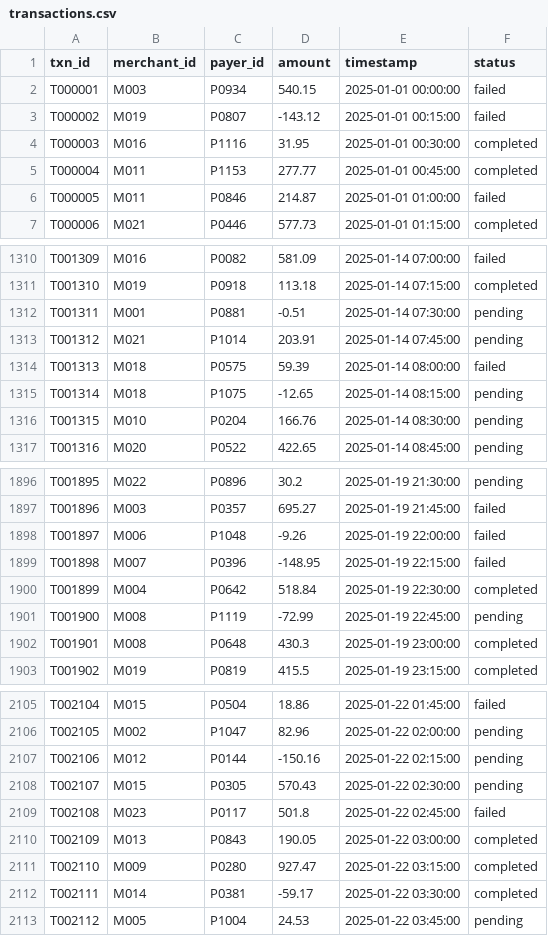
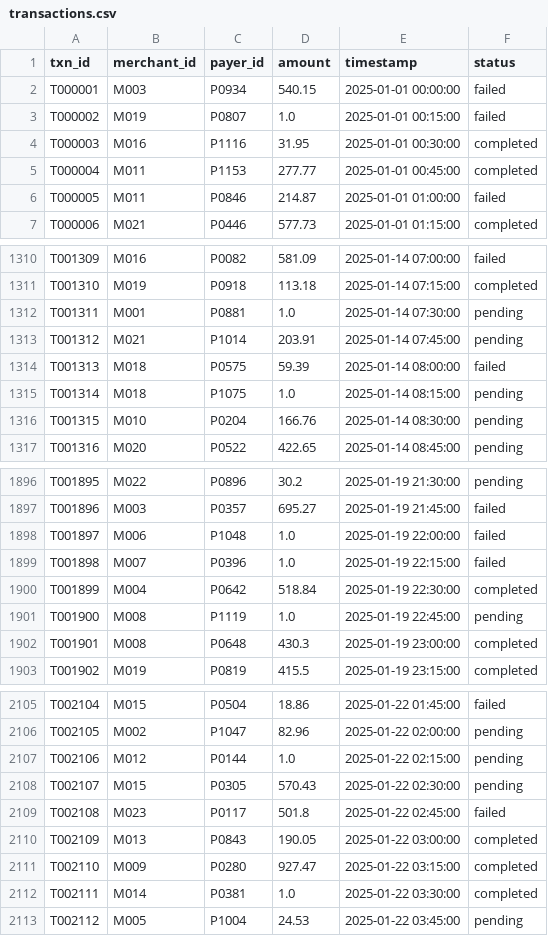
Before and after one commit to YBY7B7B6B6GBUGFRJO/backend, a CSV file: data/transactions.csv, drawn as a sheet; only a part is shown, gaps mark what is left out; the diff covers the shown part only.

```diff
--- a/data/transactions.csv
+++ b/data/transactions.csv
@@ -2,3 +2,3 @@ txn_id,merchant_id,payer_id,amount,timestamp,status
 T000001,M003,P0934,540.15,2025-01-01 00:00:00,failed
-T000002,M019,P0807,-143.12,2025-01-01 00:15:00,failed
+T000002,M019,P0807,1.0,2025-01-01 00:15:00,failed
 T000003,M016,P1116,31.95,2025-01-01 00:30:00,completed
@@ -1311,6 +1311,6 @@ T001309,M016,P0082,581.09,2025-01-14 07:00:00,failed
 T001310,M019,P0918,113.18,2025-01-14 07:15:00,completed
-T001311,M001,P0881,-0.51,2025-01-14 07:30:00,pending
+T001311,M001,P0881,1.0,2025-01-14 07:30:00,pending
 T001312,M021,P1014,203.91,2025-01-14 07:45:00,pending
 T001313,M018,P0575,59.39,2025-01-14 08:00:00,failed
-T001314,M018,P1075,-12.65,2025-01-14 08:15:00,pending
+T001314,M018,P1075,1.0,2025-01-14 08:15:00,pending
 T001315,M010,P0204,166.76,2025-01-14 08:30:00,pending
@@ -1897,6 +1897,6 @@ T001895,M022,P0896,30.2,2025-01-19 21:30:00,pending
 T001896,M003,P0357,695.27,2025-01-19 21:45:00,failed
-T001897,M006,P1048,-9.26,2025-01-19 22:00:00,failed
-T001898,M007,P0396,-148.95,2025-01-19 22:15:00,failed
+T001897,M006,P1048,1.0,2025-01-19 22:00:00,failed
+T001898,M007,P0396,1.0,2025-01-19 22:15:00,failed
 T001899,M004,P0642,518.84,2025-01-19 22:30:00,completed
-T001900,M008,P1119,-72.99,2025-01-19 22:45:00,pending
+T001900,M008,P1119,1.0,2025-01-19 22:45:00,pending
 T001901,M008,P0648,430.3,2025-01-19 23:00:00,completed
@@ -2106,3 +2106,3 @@ T002104,M015,P0504,18.86,2025-01-22 01:45:00,failed
 T002105,M002,P1047,82.96,2025-01-22 02:00:00,pending
-T002106,M012,P0144,-150.16,2025-01-22 02:15:00,pending
+T002106,M012,P0144,1.0,2025-01-22 02:15:00,pending
 T002107,M015,P0305,570.43,2025-01-22 02:30:00,pending
@@ -2111,3 +2111,3 @@ T002109,M013,P0843,190.05,2025-01-22 03:00:00,completed
 T002110,M009,P0280,927.47,2025-01-22 03:15:00,completed
-T002111,M014,P0381,-59.17,2025-01-22 03:30:00,completed
+T002111,M014,P0381,1.0,2025-01-22 03:30:00,completed
 T002112,M005,P1004,24.53,2025-01-22 03:45:00,pending
```
Also changed, not shown: 55 edited cells elsewhere in this file, data/final.csv, 2 other files.
